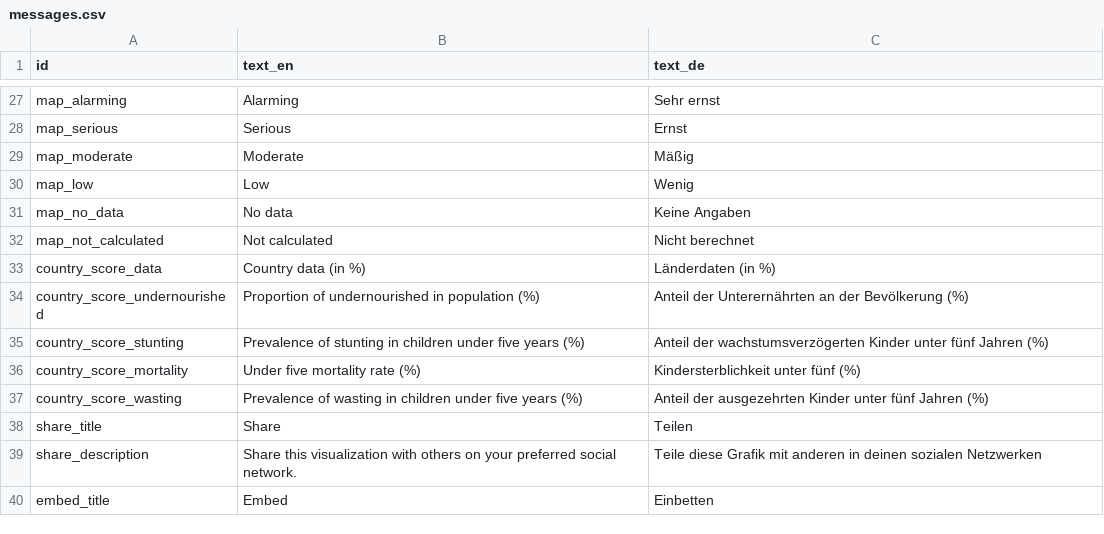
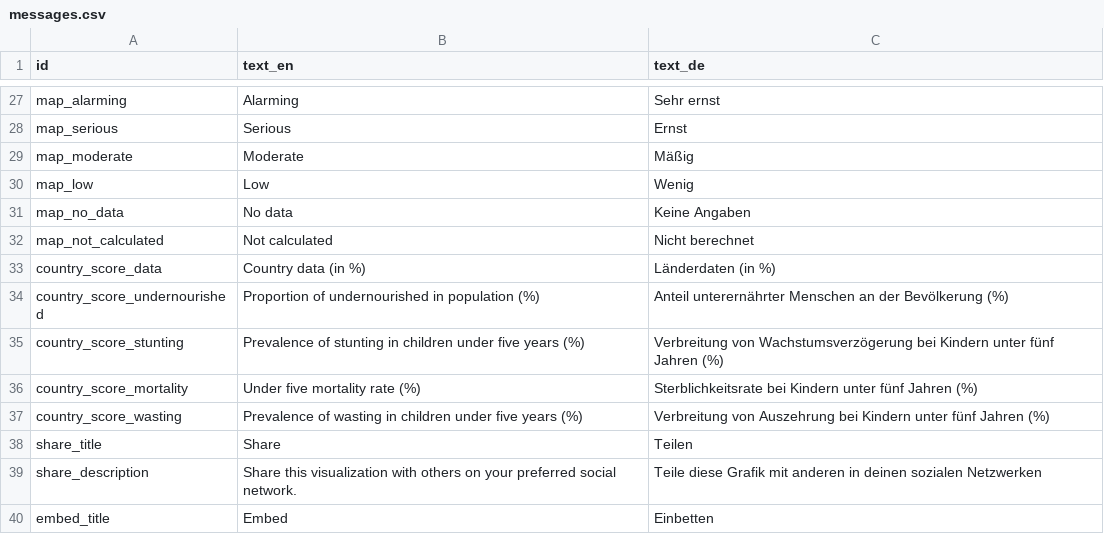
Before and after one commit to fagan2888/hunger-index-2015, a CSV file: data/messages.csv, drawn as a sheet; only a part is shown, gaps mark what is left out.

Commit message:
german translation for indicators updatedx

```diff
--- a/data/messages.csv
+++ b/data/messages.csv
@@ -33,6 +33,6 @@ map_not_calculated,Not calculated,Nicht berechnet
 country_score_data,Country data (in %),Länderdaten (in %)
-country_score_undernourished,Proportion of undernourished in population (%),Anteil der Unterernährten an der Bevölkerung (%)
-country_score_stunting,Prevalence of stunting in children under five years (%),Anteil der wachstumsverzögerten Kinder unter fünf Jahren (%)
-country_score_mortality,Under five mortality rate (%), Kindersterblichkeit unter fünf (%)
-country_score_wasting,Prevalence of wasting in children under five years (%), Anteil der ausgezehrten Kinder unter fünf Jahren (%)
+country_score_undernourished,Proportion of undernourished in population (%),Anteil unterernährter Menschen an der Bevölkerung (%)
+country_score_stunting,Prevalence of stunting in children under five years (%),Verbreitung von Wachstumsverzögerung bei Kindern unter fünf Jahren (%)
+country_score_mortality,Under five mortality rate (%),Sterblichkeitsrate bei Kindern unter fünf Jahren (%)
+country_score_wasting,Prevalence of wasting in children under five years (%),Verbreitung von Auszehrung bei Kindern unter fünf Jahren (%)
 share_title,Share,Teilen
```
